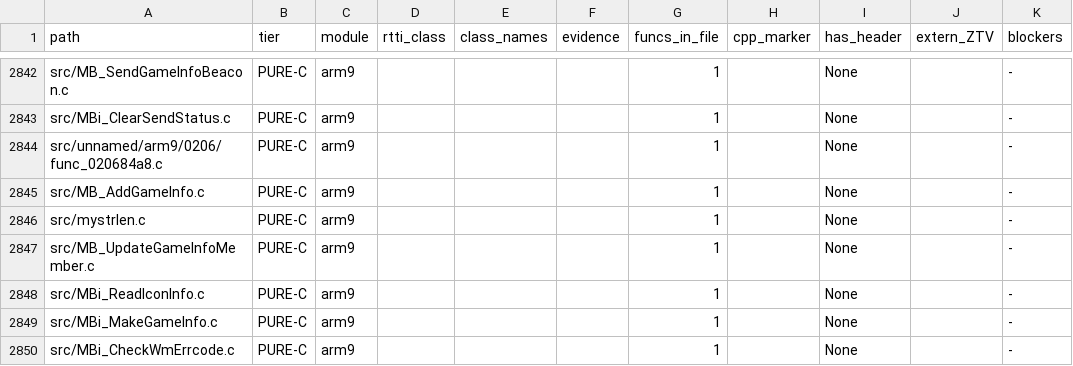
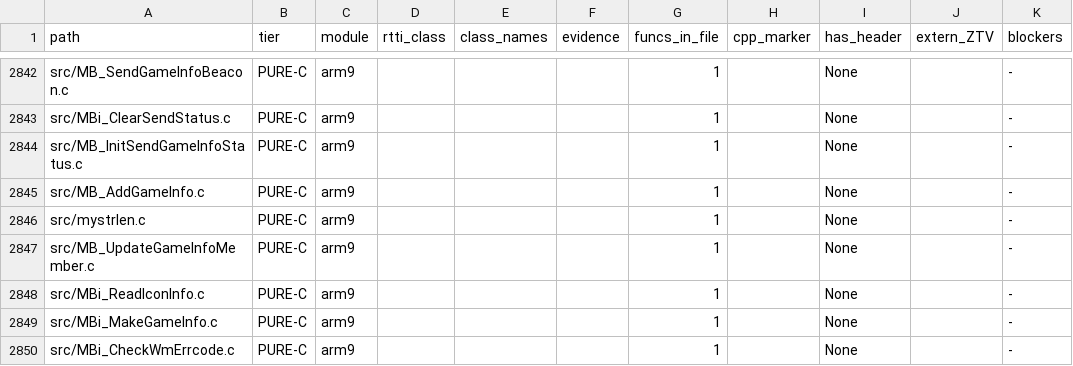
Before and after one commit to Alberto12345678999/sm64ds-decomp, a TSV file: notes/data/c-cpp-classification.tsv, drawn as a sheet; only a part is shown, gaps mark what is left out.

```diff
--- a/notes/data/c-cpp-classification.tsv
+++ b/notes/data/c-cpp-classification.tsv
@@ -2843,3 +2843,3 @@ src/MB_SendGameInfoBeacon.c	PURE-C	arm9				1		None		-
 src/MBi_ClearSendStatus.c	PURE-C	arm9				1		None		-
-src/unnamed/arm9/0206/func_020684a8.c	PURE-C	arm9				1		None		-
+src/MB_InitSendGameInfoStatus.c	PURE-C	arm9				1		None		-
 src/MB_AddGameInfo.c	PURE-C	arm9				1		None		-
```
Also changed, not shown: 10 other files.
